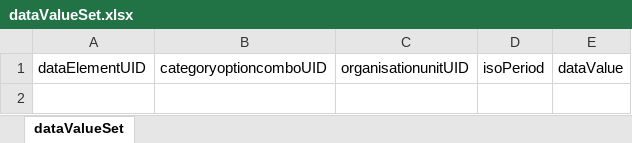
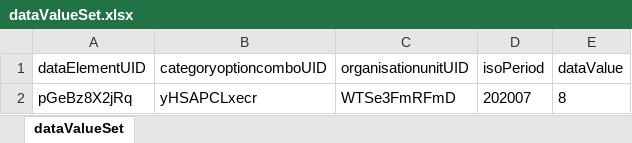
Before and after one commit to hispindia/Apps-Development, an Excel workbook: sample-format/dataValueSet.xlsx, sheet dataValueSet, drawn as a sheet; values as stored, in another font and other column widths than the file's, no borders; the diff names each change by its address in the sheet, - before the commit and + after, or states it on an @@ line.

Commit message:
add post sample for dataElement/ optionSet/ options

```diff
--- a/sample-format/dataValueSet.xlsx (sheet dataValueSet)
+++ b/sample-format/dataValueSet.xlsx (sheet dataValueSet)
+row 2: pGeBz8X2jRq | yHSAPCLxecr | WTSe3FmRFmD | 202007 | 8
```
Also changed, not shown: 12 other files.
